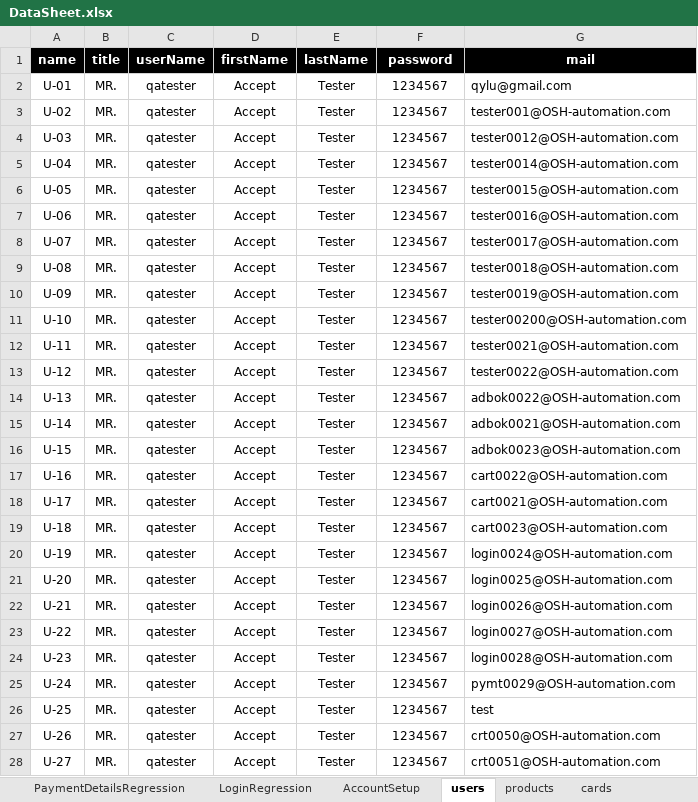
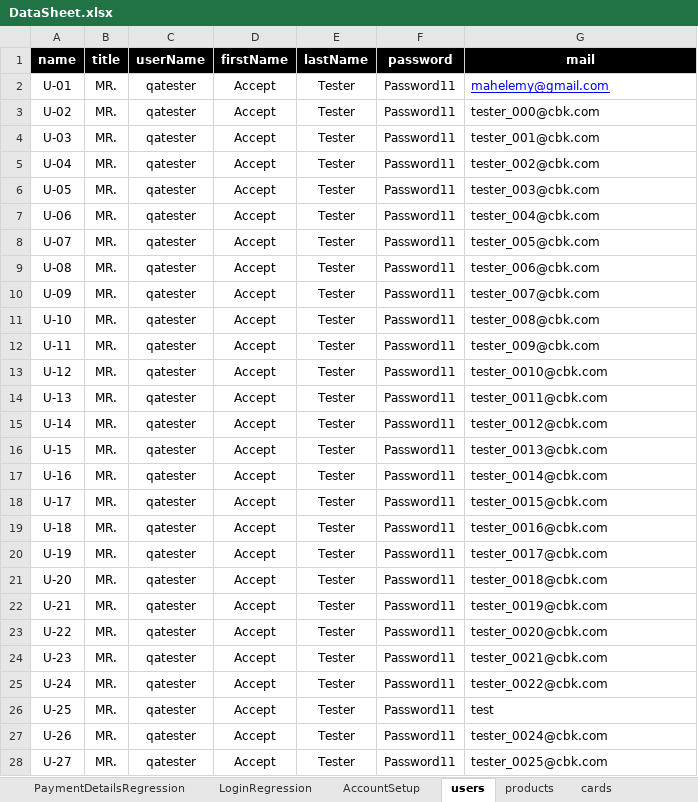
Before and after one commit to walahamad/CBISmoke, an Excel workbook: src/com/generic/config/DataSheet.xlsx, sheet users, drawn as a sheet; only a part is shown; values as stored, in another font and other column widths than the file's, no borders; the diff covers the shown part only; the diff names each change by its address in the sheet, - before the commit and + after, or states it on an @@ line.

Commit message:
login regression _ fix PDP name

```diff
--- a/src/com/generic/config/DataSheet.xlsx (sheet users)
+++ b/src/com/generic/config/DataSheet.xlsx (sheet users)
-F2:F28 (password): 1234567
+F2:F28 (password): Password11
-G2 (mail): qylu@gmail.com
+G2 (mail): mahelemy@gmail.com
@@ G2 underline: off → on, text colour: black → #0000FF @@
-G3 (mail): tester001@OSH-automation.com
+G3 (mail): tester_000@cbk.com
-G4 (mail): tester0012@OSH-automation.com
+G4 (mail): tester_001@cbk.com
-G5 (mail): tester0014@OSH-automation.com
+G5 (mail): tester_002@cbk.com
-G6 (mail): tester0015@OSH-automation.com
+G6 (mail): tester_003@cbk.com
-G7 (mail): tester0016@OSH-automation.com
+G7 (mail): tester_004@cbk.com
-G8 (mail): tester0017@OSH-automation.com
+G8 (mail): tester_005@cbk.com
-G9 (mail): tester0018@OSH-automation.com
+G9 (mail): tester_006@cbk.com
-G10 (mail): tester0019@OSH-automation.com
+G10 (mail): tester_007@cbk.com
-G11 (mail): tester00200@OSH-automation.com
+G11 (mail): tester_008@cbk.com
-G12 (mail): tester0021@OSH-automation.com
+G12 (mail): tester_009@cbk.com
-G13 (mail): tester0022@OSH-automation.com
+G13 (mail): tester_0010@cbk.com
-G14 (mail): adbok0022@OSH-automation.com
+G14 (mail): tester_0011@cbk.com
-G15 (mail): adbok0021@OSH-automation.com
+G15 (mail): tester_0012@cbk.com
-G16 (mail): adbok0023@OSH-automation.com
+G16 (mail): tester_0013@cbk.com
-G17 (mail): cart0022@OSH-automation.com
+G17 (mail): tester_0014@cbk.com
-G18 (mail): cart0021@OSH-automation.com
+G18 (mail): tester_0015@cbk.com
-G19 (mail): cart0023@OSH-automation.com
+G19 (mail): tester_0016@cbk.com
-G20 (mail): login0024@OSH-automation.com
+G20 (mail): tester_0017@cbk.com
-G21 (mail): login0025@OSH-automation.com
+G21 (mail): tester_0018@cbk.com
-G22 (mail): login0026@OSH-automation.com
+G22 (mail): tester_0019@cbk.com
-G23 (mail): login0027@OSH-automation.com
+G23 (mail): tester_0020@cbk.com
-G24 (mail): login0028@OSH-automation.com
+G24 (mail): tester_0021@cbk.com
-G25 (mail): pymt0029@OSH-automation.com
+G25 (mail): tester_0022@cbk.com
-G27 (mail): crt0050@OSH-automation.com
+G27 (mail): tester_0024@cbk.com
-G28 (mail): crt0051@OSH-automation.com
+G28 (mail): tester_0025@cbk.com
```
Also changed, not shown: 17 added rows, 14 edited cells and cell formats elsewhere in this sheet, sheet LoginRegression, 6 other files.
